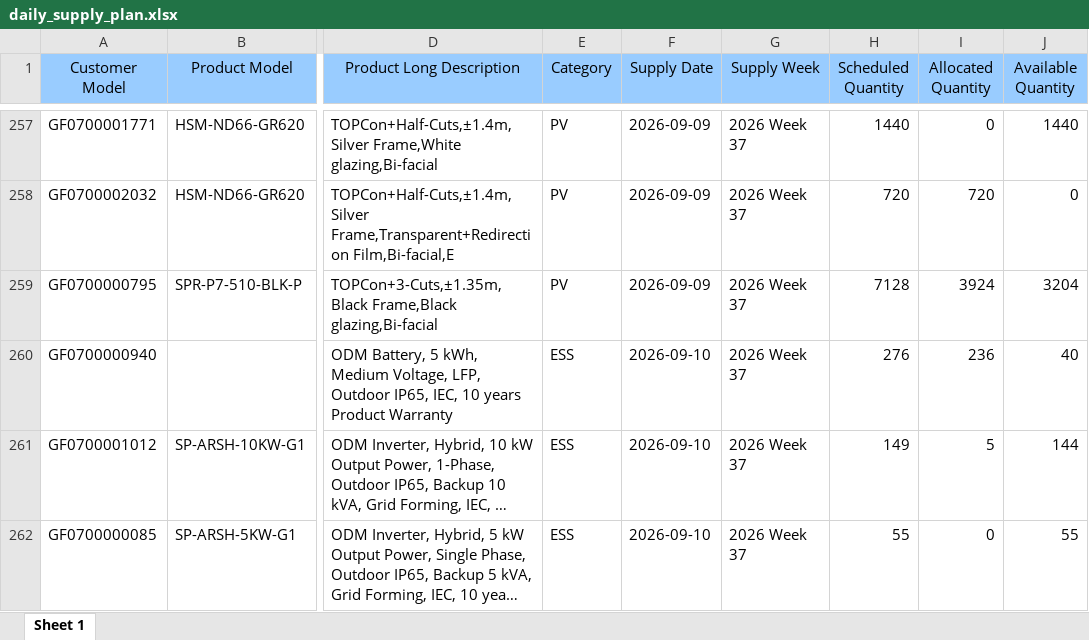
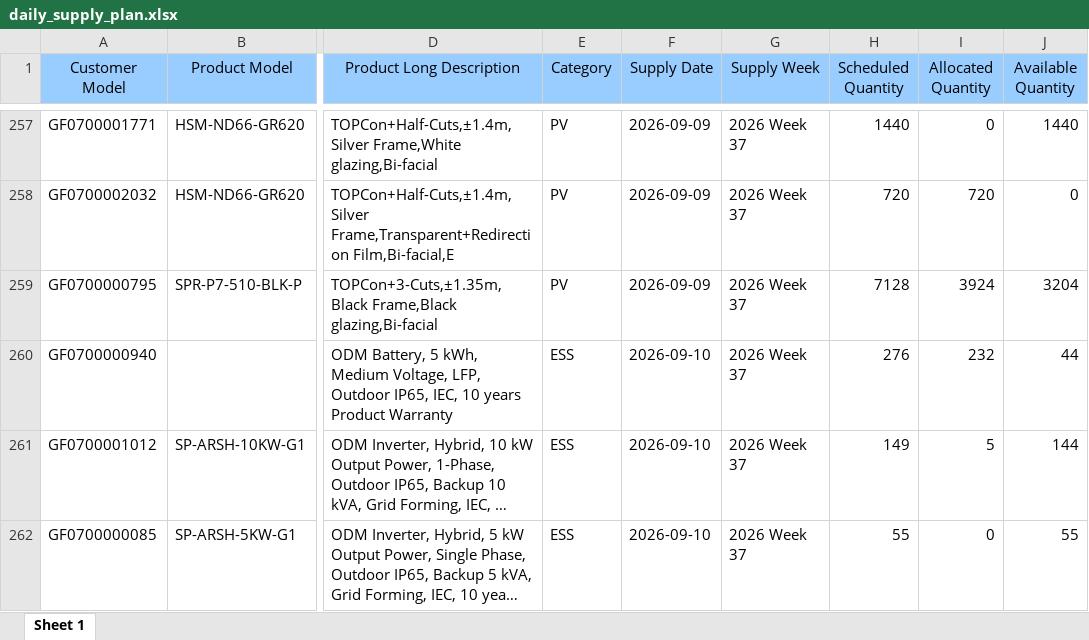
Before and after one commit to hantsuii/EUPV2026, an Excel workbook: templates/daily_supply_plan.xlsx, sheet Sheet 1, drawn as a sheet; only a part is shown, gaps mark what is left out; long unchanged cells end in …; values as stored, in another font and other column widths than the file's, no borders; the diff covers the shown part only; the diff names each change by its address in the sheet, - before the commit and + after, or states it on an @@ line.

```diff
--- a/templates/daily_supply_plan.xlsx (sheet Sheet 1)
+++ b/templates/daily_supply_plan.xlsx (sheet Sheet 1)
-I260 (Allocated Quantity): 236
+I260 (Allocated Quantity): 232
-J260 (Available Quantity): 40
+J260 (Available Quantity): 44
```
Also changed, not shown: 39 edited cells elsewhere in this sheet, templates/inventory.xlsx, templates/orderfile_base.xlsx, 1 other file.
